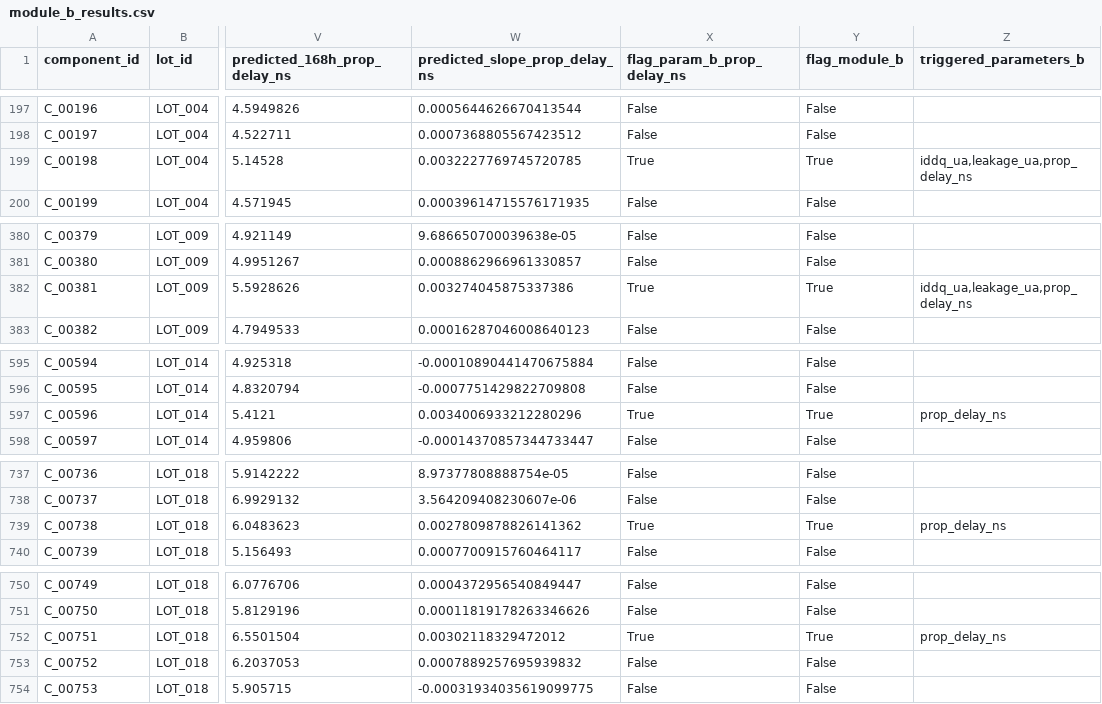
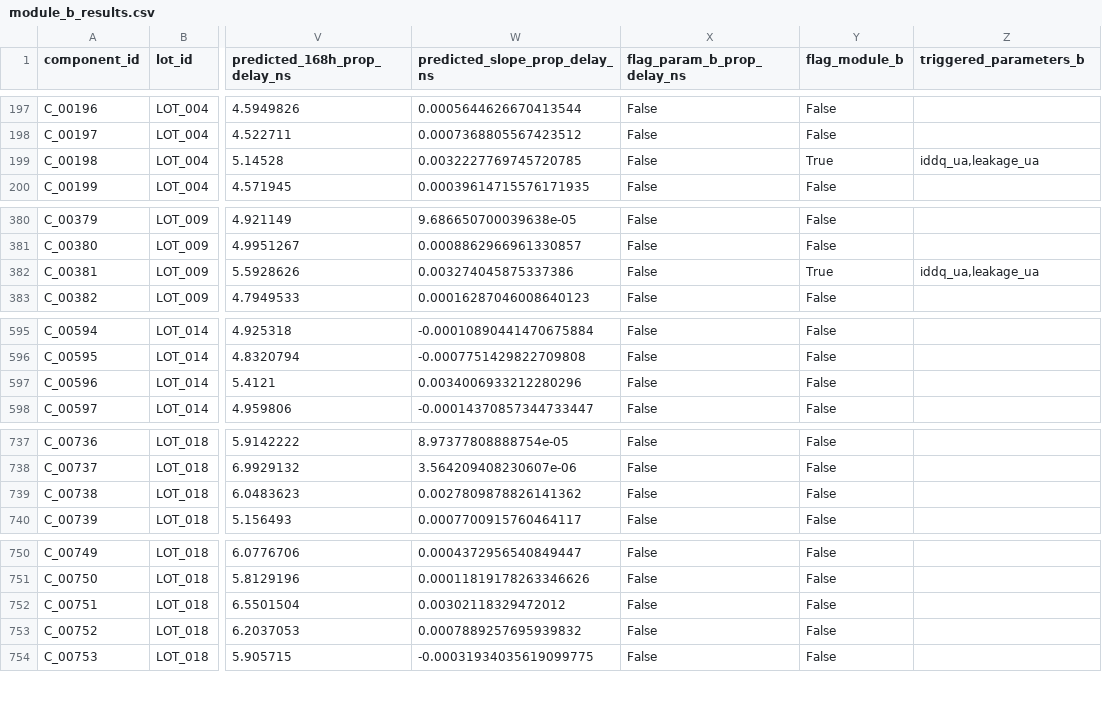
Before and after one commit to Pranav-422/Burnin-Anomaly-Detection, a CSV file: outputs/module_b_results.csv, drawn as a sheet; only a part is shown, gaps mark what is left out; the diff covers the shown part only; the diff names each change by its address in the sheet, - before the commit and + after, or states it on an @@ line.

```diff
--- a/outputs/module_b_results.csv
+++ b/outputs/module_b_results.csv
-X199 (flag_param_b_prop_delay_ns): True
+X199 (flag_param_b_prop_delay_ns): False
-Z199 (triggered_parameters_b): iddq_ua,leakage_ua,prop_delay_ns
+Z199 (triggered_parameters_b): iddq_ua,leakage_ua
-X382 (flag_param_b_prop_delay_ns): True
+X382 (flag_param_b_prop_delay_ns): False
-Z382 (triggered_parameters_b): iddq_ua,leakage_ua,prop_delay_ns
+Z382 (triggered_parameters_b): iddq_ua,leakage_ua
-X597 (flag_param_b_prop_delay_ns): True
+X597 (flag_param_b_prop_delay_ns): False
-Y597 (flag_module_b): True
+Y597 (flag_module_b): False
-Z597 (triggered_parameters_b): prop_delay_ns
+Z597 (triggered_parameters_b): (empty)
-X739 (flag_param_b_prop_delay_ns): True
+X739 (flag_param_b_prop_delay_ns): False
-Y739 (flag_module_b): True
+Y739 (flag_module_b): False
-Z739 (triggered_parameters_b): prop_delay_ns
+Z739 (triggered_parameters_b): (empty)
-X752 (flag_param_b_prop_delay_ns): True
+X752 (flag_param_b_prop_delay_ns): False
-Y752 (flag_module_b): True
+Y752 (flag_module_b): False
-Z752 (triggered_parameters_b): prop_delay_ns
+Z752 (triggered_parameters_b): (empty)
```
Also changed, not shown: 6 edited cells elsewhere in this file, outputs/final_report.csv, outputs/module_a_results.csv, 7 other files.
